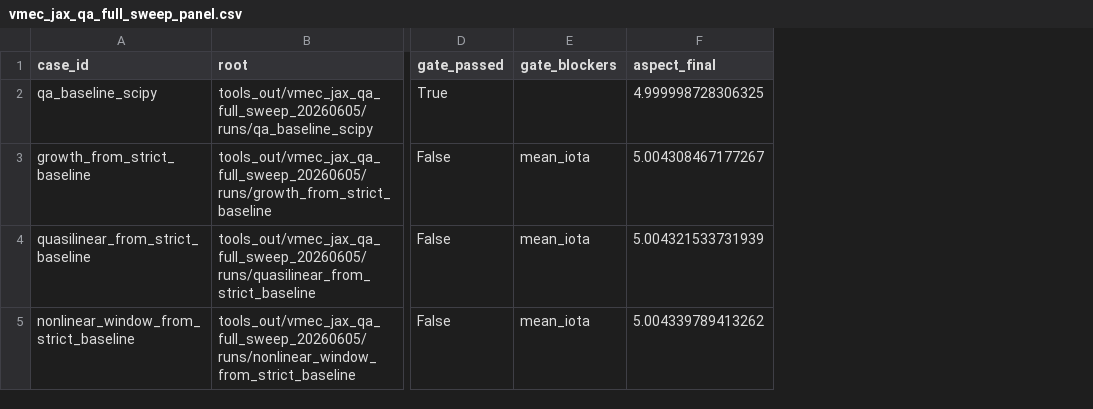
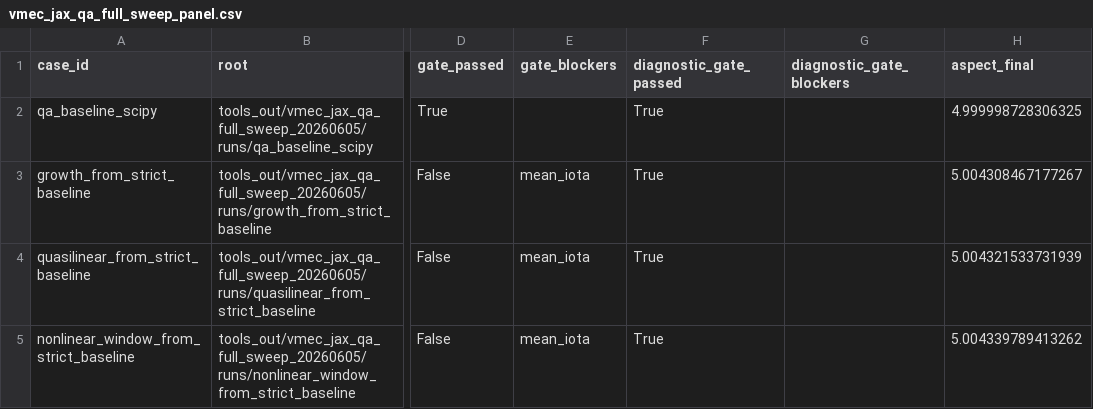
Before and after one commit to uwplasma/SPECTRAX-GK, a CSV file: docs/_static/vmec_jax_qa_full_sweep_panel.csv, drawn as a sheet; only a part is shown, gaps mark what is left out; the diff names each change by its address in the sheet, - before the commit and + after, or states it on an @@ line.

Commit message:
Refresh QA transport landscape with RBC11 scan

```diff
--- a/docs/_static/vmec_jax_qa_full_sweep_panel.csv
+++ b/docs/_static/vmec_jax_qa_full_sweep_panel.csv
+column F (diagnostic_gate_passed), rows 2-5: all True
+column G (diagnostic_gate_blockers), empty
```
Also changed, not shown: 16 other files.
